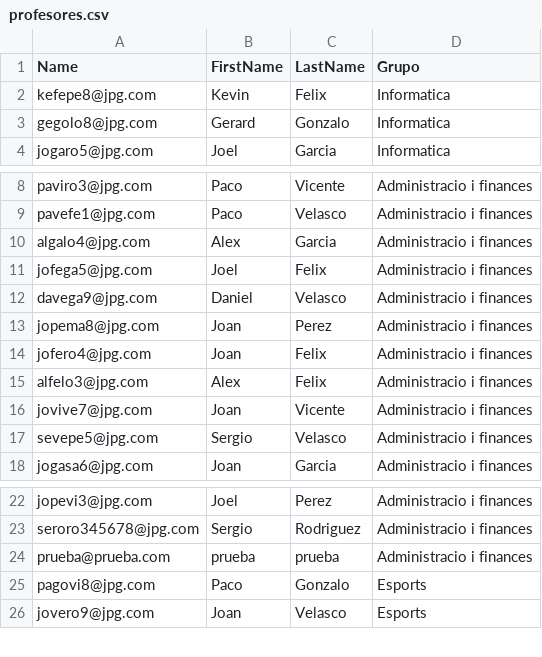
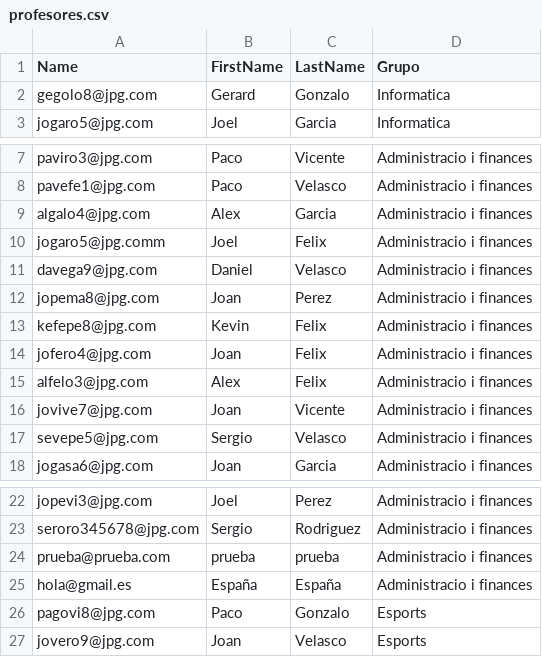
Before and after one commit to Atsirgas/Pro01_2122, a CSV file: view/profesores.csv, drawn as a sheet; only a part is shown, gaps mark what is left out.

```diff
--- a/view/profesores.csv
+++ b/view/profesores.csv
@@ -1,3 +1,2 @@
 Name,FirstName,LastName,Grupo
-kefepe8@jpg.com,Kevin,Felix,Informatica
 gegolo8@jpg.com,Gerard,Gonzalo,Informatica
@@ -10,5 +9,6 @@ pavefe1@jpg.com,Paco,Velasco,Administracio i finances
 algalo4@jpg.com,Alex,Garcia,Administracio i finances
-jofega5@jpg.com,Joel,Felix,Administracio i finances
+jogaro5@jpg.comm,Joel,Felix,Administracio i finances
 davega9@jpg.com,Daniel,Velasco,Administracio i finances
 jopema8@jpg.com,Joan,Perez,Administracio i finances
+kefepe8@jpg.com,Kevin,Felix,Administracio i finances
 jofero4@jpg.com,Joan,Felix,Administracio i finances
@@ -24,2 +24,3 @@ seroro345678@jpg.com,Sergio,Rodriguez,Administracio i finances
 prueba@prueba.com,prueba,prueba,Administracio i finances
+hola@gmail.es,España,España,Administracio i finances
 pagovi8@jpg.com,Paco,Gonzalo,Esports
```
Also changed, not shown: view/alumnos.csv, 13 other files.
